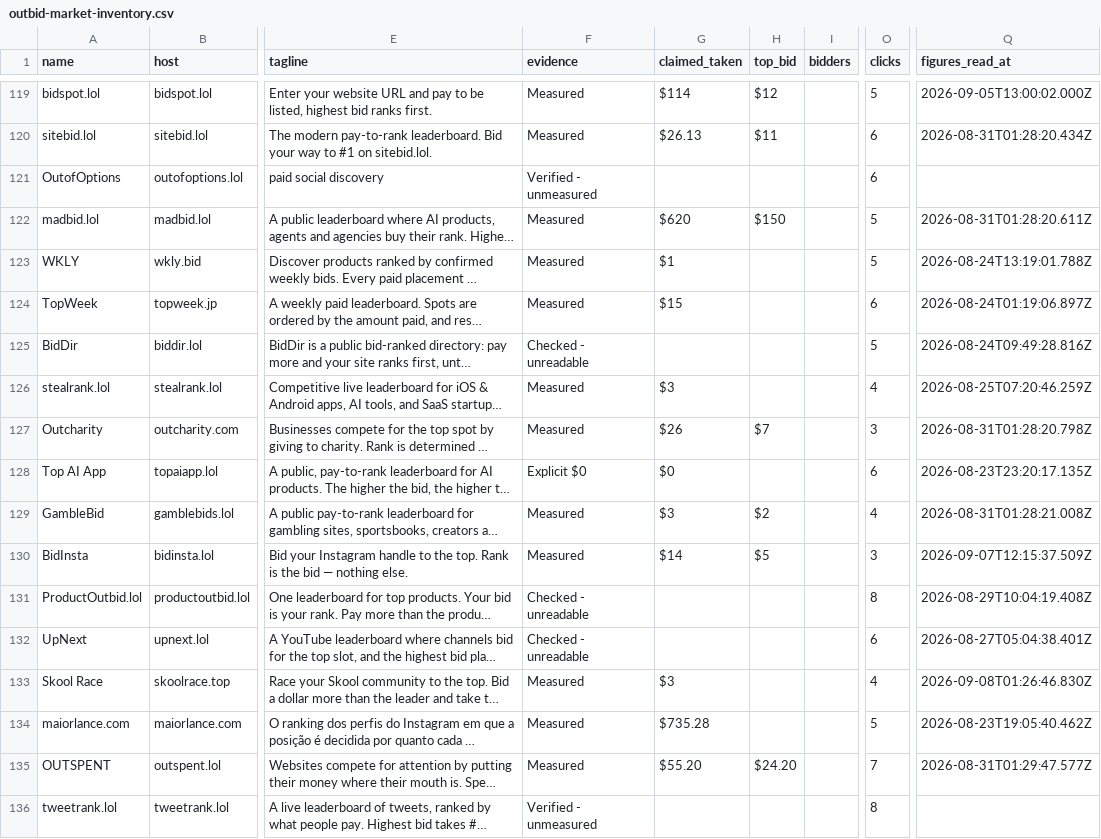
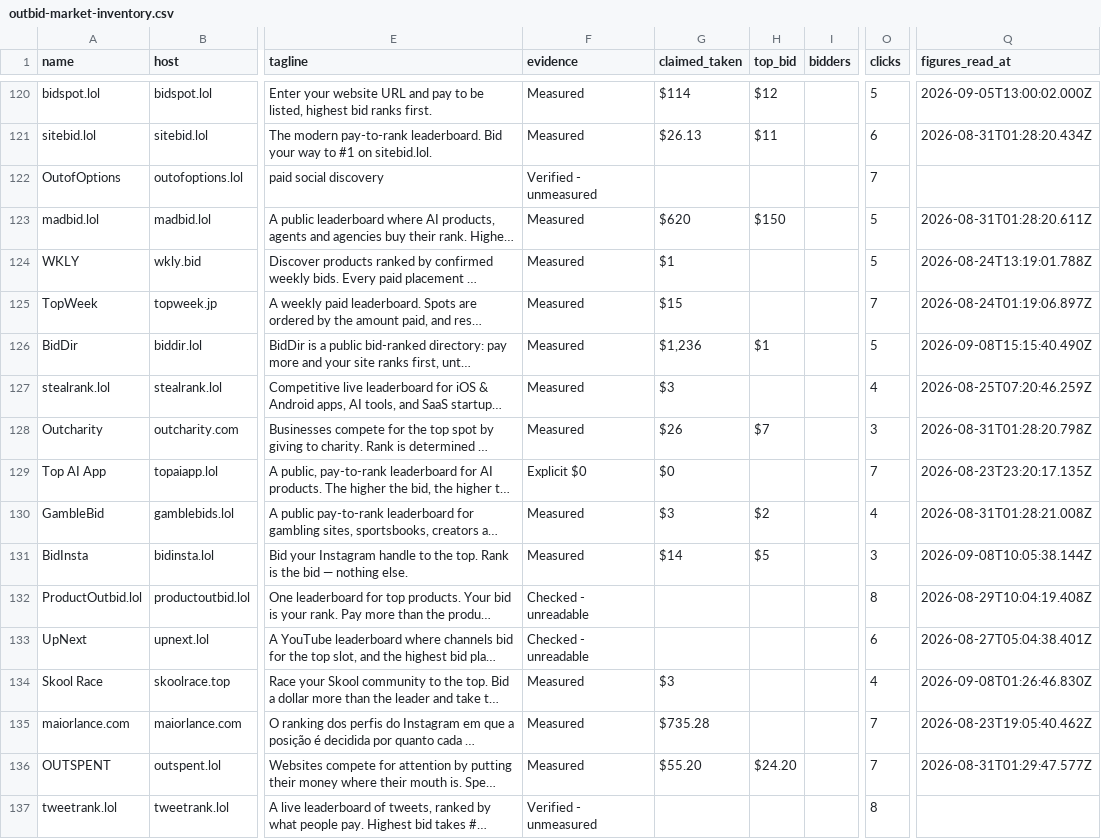
Before and after one commit to clickalex/Outbid.lol_copy_demo, a CSV file: data/outbid-market-inventory.csv, drawn as a sheet; only a part is shown, gaps mark what is left out; long unchanged cells end in …; addresses are those after the commit; the diff covers the shown part only; the diff names each change by its address in the sheet, - before the commit and + after, or states it on an @@ line.

```diff
--- a/data/outbid-market-inventory.csv
+++ b/data/outbid-market-inventory.csv
-O122 (clicks): 6
+O122 (clicks): 7
-O125 (clicks): 6
+O125 (clicks): 7
-F126 (evidence): Checked - unreadable
+F126 (evidence): Measured
-G126 (claimed_taken): (empty)
+G126 (claimed_taken): $1,236
-H126 (top_bid): (empty)
+H126 (top_bid): $1
-Q126 (figures_read_at): 2026-08-24T09:49:28.816Z
+Q126 (figures_read_at): 2026-09-08T15:15:40.490Z
-O129 (clicks): 6
+O129 (clicks): 7
-Q131 (figures_read_at): 2026-09-07T12:15:37.509Z
+Q131 (figures_read_at): 2026-09-08T10:05:38.144Z
-O135 (clicks): 5
+O135 (clicks): 7
```
Also changed, not shown: 1 added row and 78 edited cells elsewhere in this file, 4 other files.
